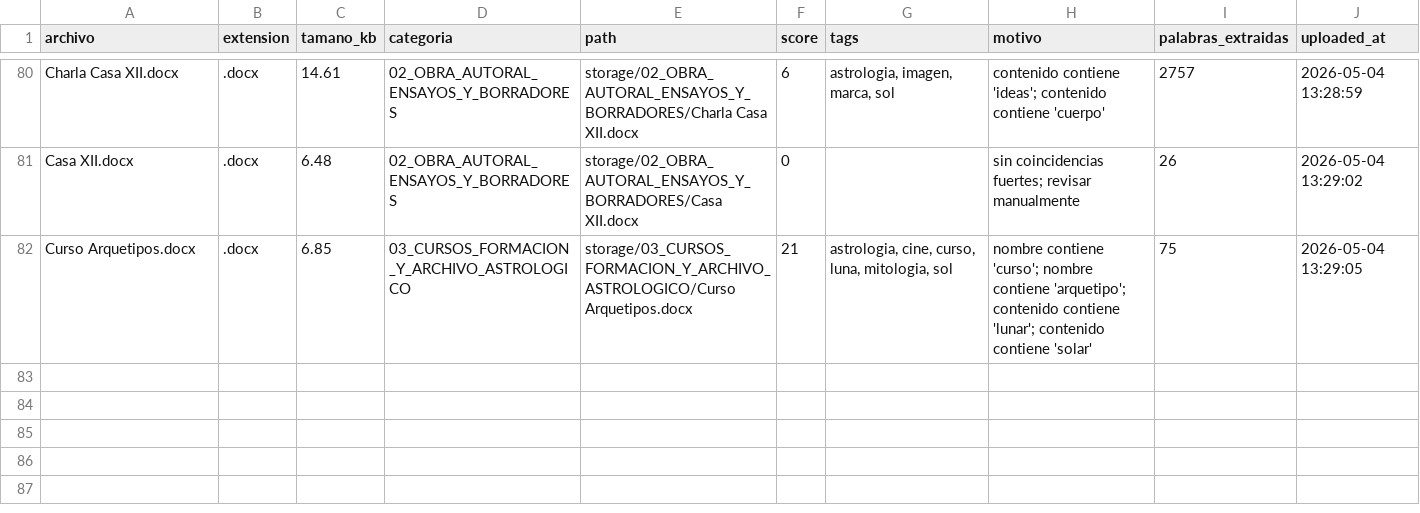
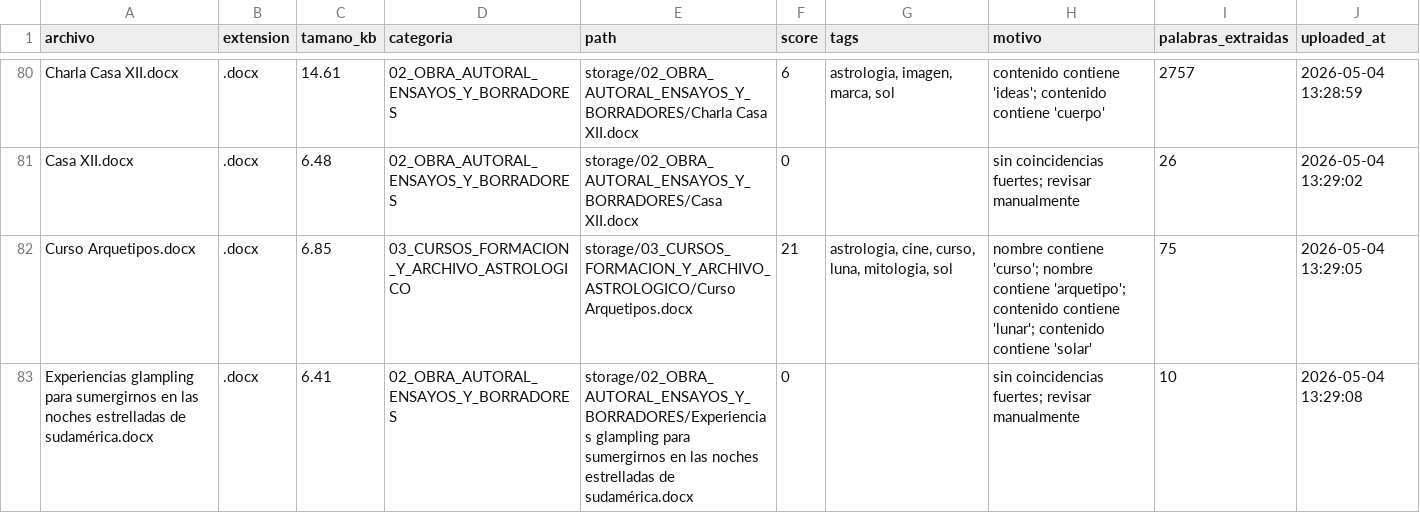
Before and after one commit to brandatta/casamatriz, a CSV file: data/inventory.csv, drawn as a sheet; only a part is shown, gaps mark what is left out; the diff names each change by its address in the sheet, - before the commit and + after, or states it on an @@ line.

Commit message:
Actualizar inventario Casa Matriz

```diff
--- a/data/inventory.csv
+++ b/data/inventory.csv
+row 83: Experiencias glampling para sumergirnos en las noches estrelladas de sudamérica.docx | .docx | 6.41 | 02_OBRA_AUTORAL_ENSAYOS_Y_BORRADORES | storage/02_OBRA_AUTORAL_ENSAYOS_Y_BORRADORES/Experiencias glampling para sumergirnos en las noches estrelladas de sudamérica.docx | 0 |  | sin coincidencias fuertes; revisar manualmente | 10 | 2026-05-04 13:29:08
```
